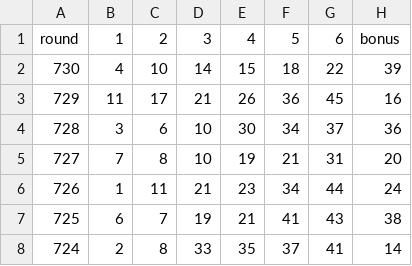
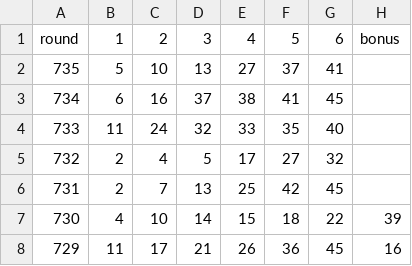
Before and after one commit to woosa7/R_DataAnalytics, a CSV file: R_DataMining/data/lottoData.csv, drawn as a sheet; only a part is shown; the shorter side is filled out with more unchanged rows; the diff names each change by its address in the sheet, - before the commit and + after, or states it on an @@ line.

```diff
--- a/R_DataMining/data/lottoData.csv
+++ b/R_DataMining/data/lottoData.csv
+row 2: 735 | 5 | 10 | 13 | 27 | 37 | 41
+row 3: 734 | 6 | 16 | 37 | 38 | 41 | 45
+row 4: 733 | 11 | 24 | 32 | 33 | 35 | 40
+row 5: 732 | 2 | 4 | 5 | 17 | 27 | 32
+row 6: 731 | 2 | 7 | 13 | 25 | 42 | 45
```
Also changed, not shown: 2 other files.
